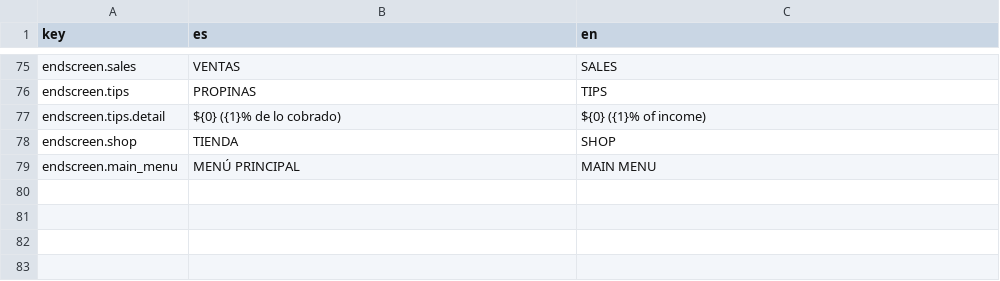
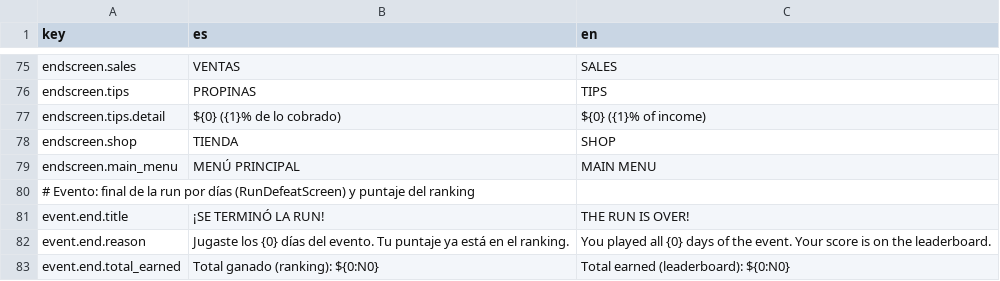
Before and after one commit to SimM20/Project_Parripollo, a CSV file: Assets/Resources/Localization/Shop.csv, drawn as a sheet; only a part is shown, gaps mark what is left out; the diff names each change by its address in the sheet, - before the commit and + after, or states it on an @@ line.

```diff
--- a/Assets/Resources/Localization/Shop.csv
+++ b/Assets/Resources/Localization/Shop.csv
+row 80: # Evento: final de la run por días (RunDefeatScreen) y puntaje del ranking
+row 81: event.end.title | ¡SE TERMINÓ LA RUN! | THE RUN IS OVER!
+row 82: event.end.reason | Jugaste los {0} días del evento. Tu puntaje ya está en el ranking. | You played all {0} days of the event. Your score is on the leaderboard.
+row 83: event.end.total_earned | Total ganado (ranking): ${0:N0} | Total earned (leaderboard): ${0:N0}
```
Also changed, not shown: Assets/Resources/Localization/Gameplay.csv, Assets/Resources/Localization/Menus.csv, 15 other files.
